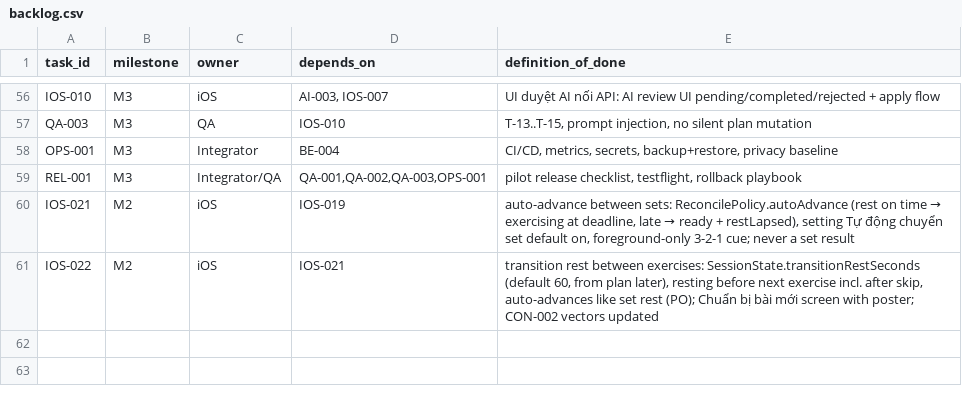
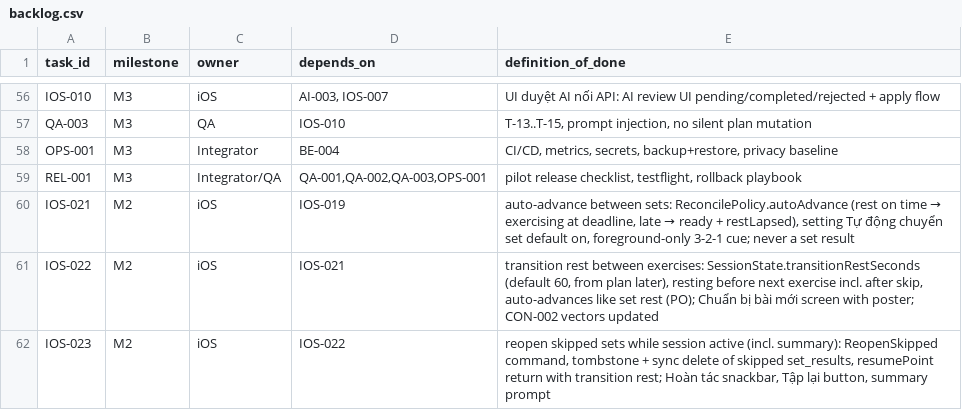
Before and after one commit to vuta1927/CALI, a CSV file: contracts/backlog.csv, drawn as a sheet; only a part is shown, gaps mark what is left out.

```diff
--- a/contracts/backlog.csv
+++ b/contracts/backlog.csv
@@ -61 +61,2 @@ IOS-021,M2,iOS,IOS-019,"auto-advance between sets: ReconcilePolicy.autoAdvance (
 IOS-022,M2,iOS,IOS-021,"transition rest between exercises: SessionState.transitionRestSeconds (default 60, from plan later), resting before next exercise incl. after skip, auto-advances like set rest (PO); Chuẩn bị bài mới screen with poster; CON-002 vectors updated"
+IOS-023,M2,iOS,IOS-022,"reopen skipped sets while session active (incl. summary): ReopenSkipped command, tombstone + sync delete of skipped set_results, resumePoint return with transition rest; Hoàn tác snackbar, Tập lại button, summary prompt"
```
Also changed, not shown: 20 other files.
